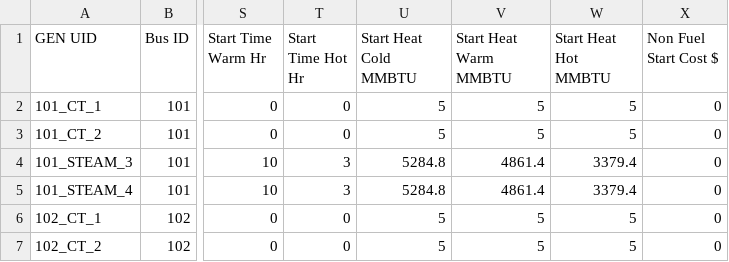
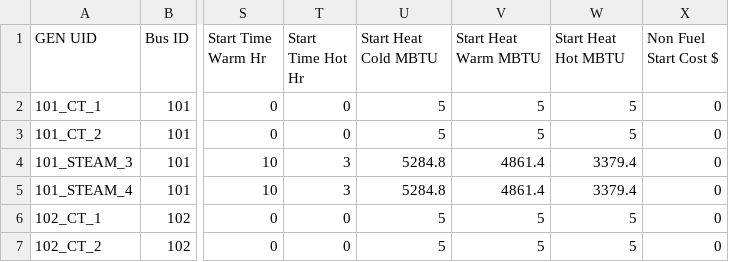
Before and after one commit to GridMod/RTS-GMLC, a CSV file: RTS_Data/SourceData/gen.csv, drawn as a sheet; only a part is shown, gaps mark what is left out; the diff names each change by its address in the sheet, - before the commit and + after, or states it on an @@ line.

Commit message:
fixing start heat column names

```diff
--- a/RTS_Data/SourceData/gen.csv
+++ b/RTS_Data/SourceData/gen.csv
-U1: Start Heat Cold MMBTU
+U1: Start Heat Cold MBTU
-V1: Start Heat Warm MMBTU
+V1: Start Heat Warm MBTU
-W1: Start Heat Hot MMBTU
+W1: Start Heat Hot MBTU
```
